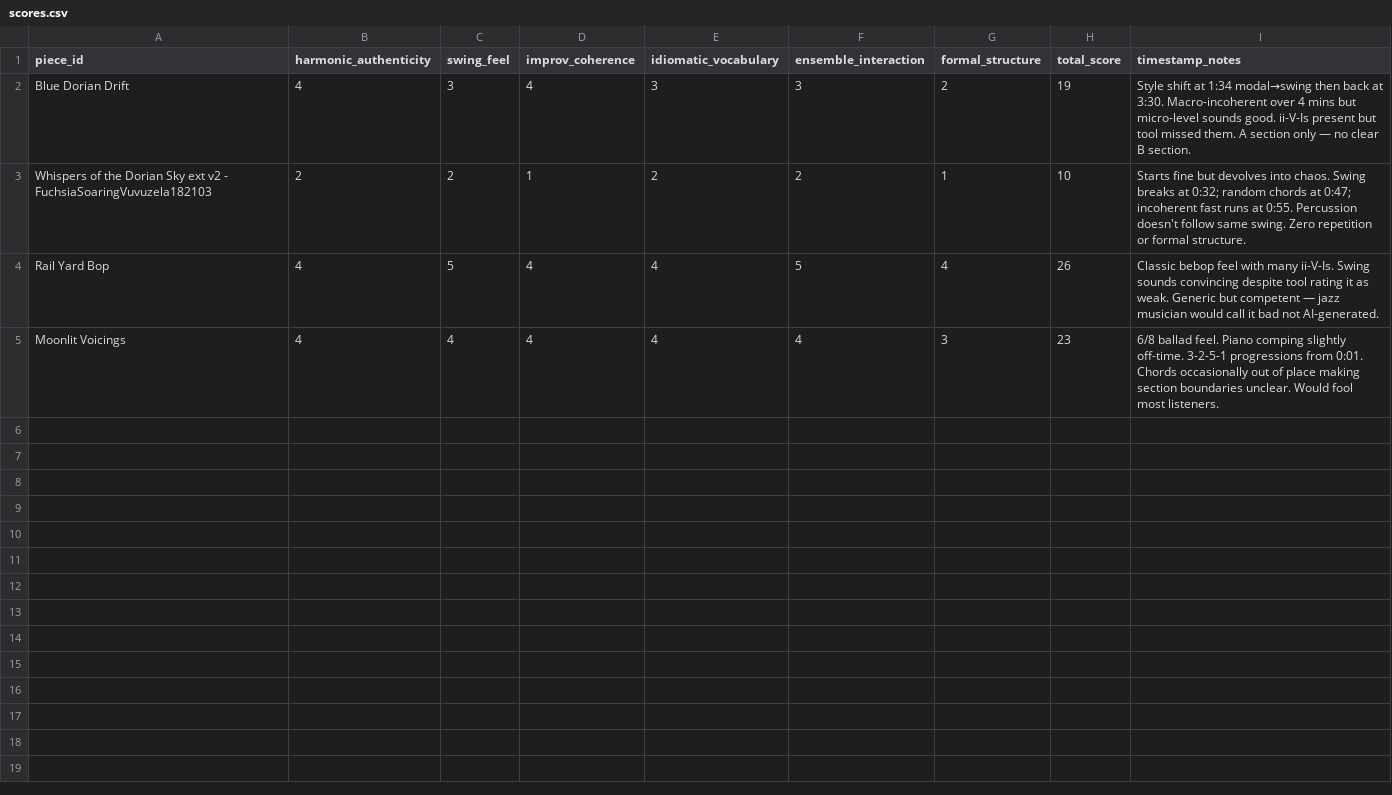
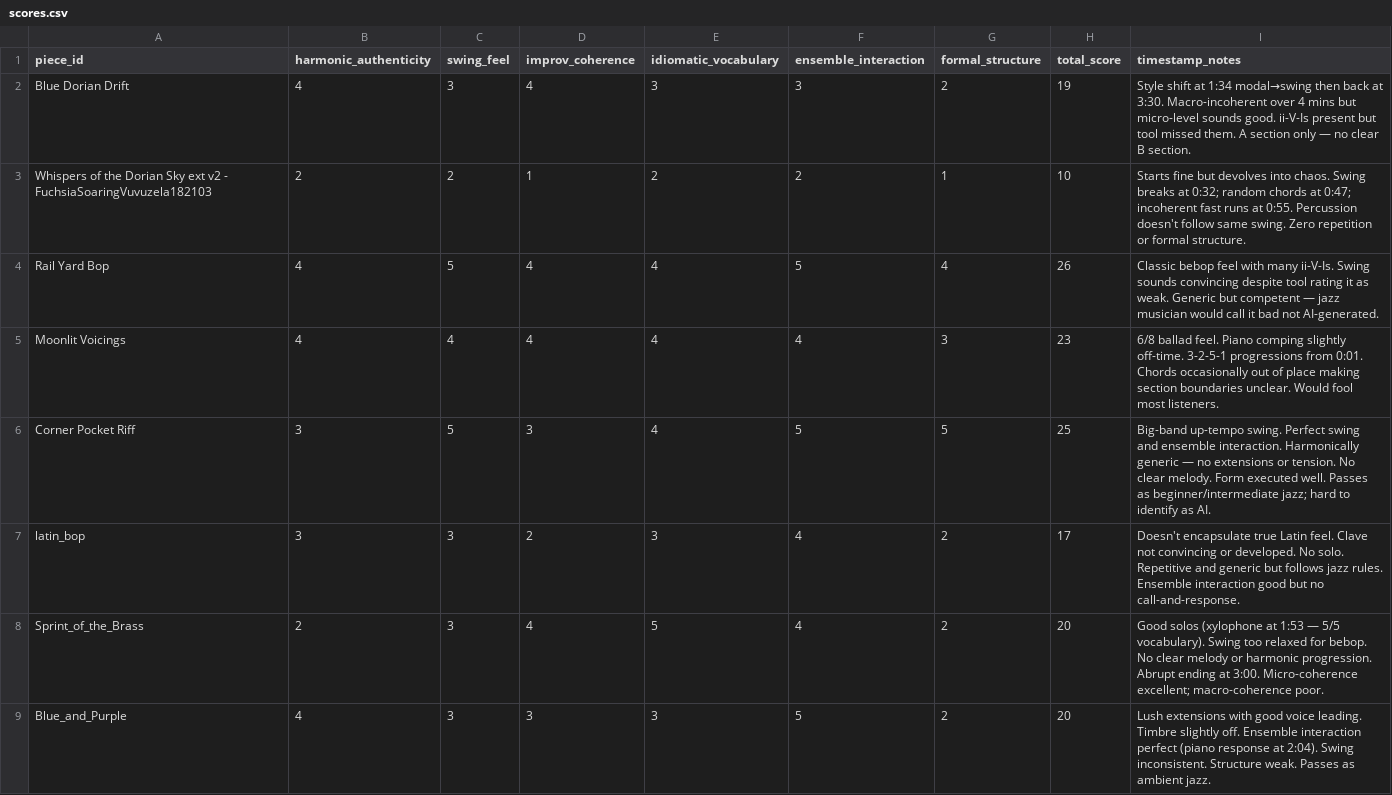
Before and after one commit to ryanbansriyar/music-analyzer, a CSV file: ai-jazz-analysis/results/scores.csv, drawn as a sheet; only a part is shown; the diff covers the shown part only; the diff names each change by its address in the sheet, - before the commit and + after, or states it on an @@ line.

Commit message:
New pieces analyzed

```diff
--- a/ai-jazz-analysis/results/scores.csv
+++ b/ai-jazz-analysis/results/scores.csv
+row 6: Corner Pocket Riff | 3 | 5 | 3 | 4 | 5 | 5 | 25 | Big-band up-tempo swing. Perfect swing and ensemble interaction. Harmonically generic — no extensions or tension. No clear melody. Form executed well. Passes as beginner/intermediate jazz; hard to identify as AI.
+row 7: latin_bop | 3 | 3 | 2 | 3 | 4 | 2 | 17 | Doesn't encapsulate true Latin feel. Clave not convincing or developed. No solo. Repetitive and generic but follows jazz rules. Ensemble interaction good but no call-and-response.
+row 8: Sprint_of_the_Brass | 2 | 3 | 4 | 5 | 4 | 2 | 20 | Good solos (xylophone at 1:53 — 5/5 vocabulary). Swing too relaxed for bebop. No clear melody or harmonic progression. Abrupt ending at 3:00. Micro-coherence excellent; macro-coherence poor.
+row 9: Blue_and_Purple | 4 | 3 | 3 | 3 | 5 | 2 | 20 | Lush extensions with good voice leading. Timbre slightly off. Ensemble interaction perfect (piano response at 2:04). Swing inconsistent. Structure weak. Passes as ambient jazz.
```
Also changed, not shown: 4 added rows elsewhere in this file, ai-jazz-analysis/results/swing_results.csv, 36 other files.
